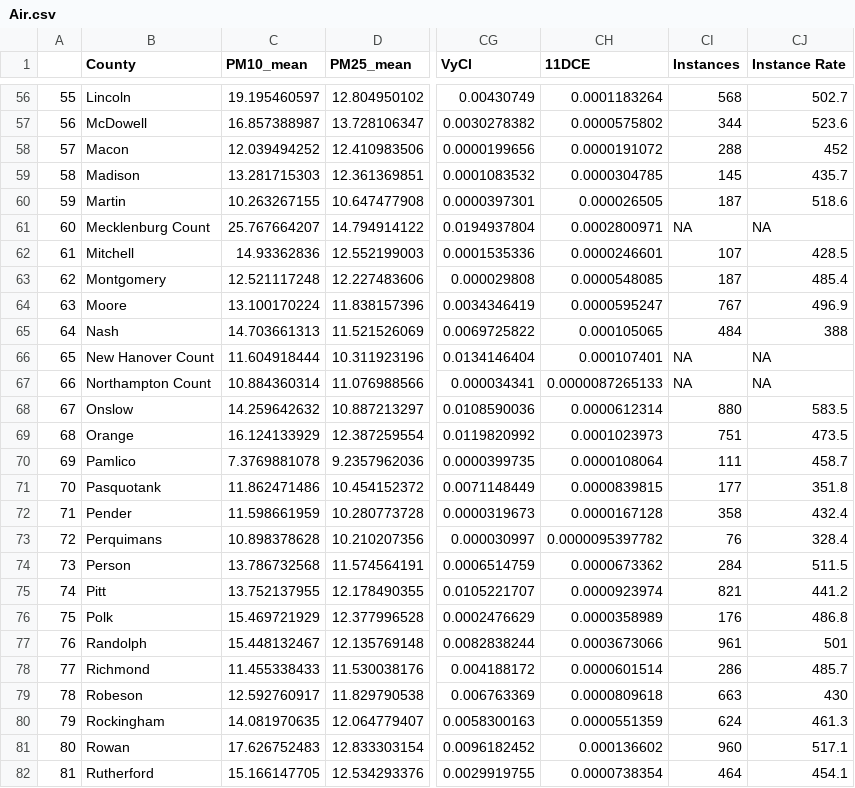
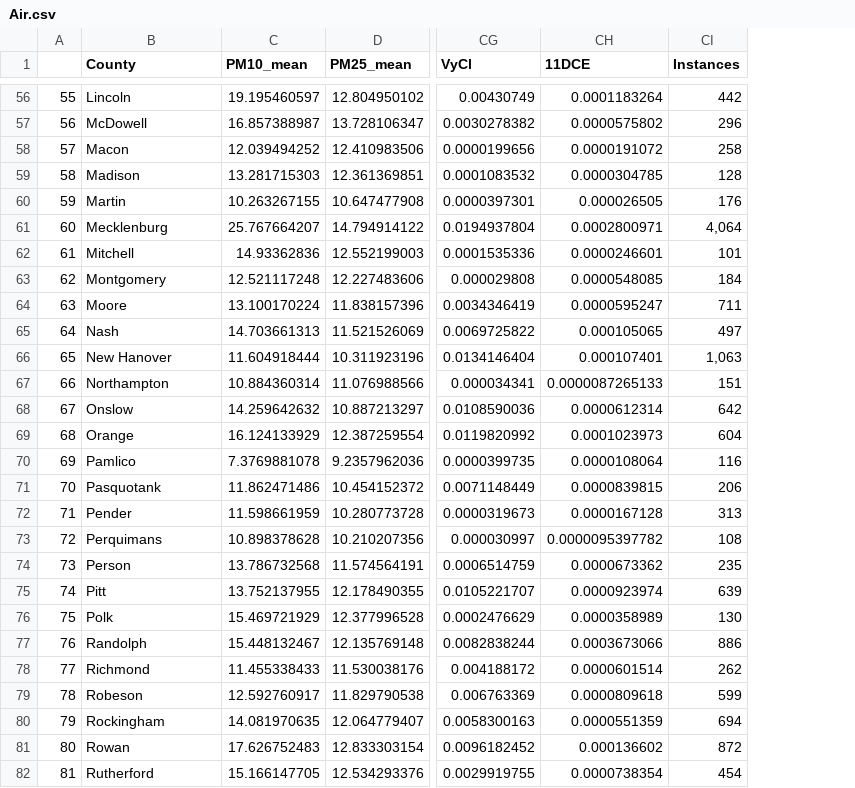
Before and after one commit to umaxbhat/NC-Cancer-Instances, a CSV file: Air.csv, drawn as a sheet; only a part is shown, gaps mark what is left out; the diff covers the shown part only; the diff names each change by its address in the sheet, - before the commit and + after, or states it on an @@ line.

```diff
--- a/Air.csv
+++ b/Air.csv
-column CJ (Instance Rate), rows 56-82: 502.7 | 523.6 | 452 | 435.7 | 518.6 | NA | 428.5 | 485.4 | 496.9 | 388 | NA | NA | 583.5 | 473.5 | 458.7 | 351.8 | 432.4 | 328.4 | 511.5 | 441.2 | 486.8 | 501 | 485.7 | 430 | 461.3 | 517.1 | 454.1
-CI56 (Instances): 568
+CI56 (Instances): 442
-CI57 (Instances): 344
+CI57 (Instances): 296
-CI58 (Instances): 288
+CI58 (Instances): 258
-CI59 (Instances): 145
+CI59 (Instances): 128
-CI60 (Instances): 187
+CI60 (Instances): 176
-B61 (County): Mecklenburg Count
+B61 (County): Mecklenburg
-CI61 (Instances): NA
+CI61 (Instances): 4,064
-CI62 (Instances): 107
+CI62 (Instances): 101
-CI63 (Instances): 187
+CI63 (Instances): 184
-CI64 (Instances): 767
+CI64 (Instances): 711
-CI65 (Instances): 484
+CI65 (Instances): 497
-B66 (County): New Hanover Count
+B66 (County): New Hanover
-CI66 (Instances): NA
+CI66 (Instances): 1,063
-B67 (County): Northampton Count
+B67 (County): Northampton
-CI67 (Instances): NA
+CI67 (Instances): 151
-CI68 (Instances): 880
+CI68 (Instances): 642
-CI69 (Instances): 751
+CI69 (Instances): 604
-CI70 (Instances): 111
+CI70 (Instances): 116
-CI71 (Instances): 177
+CI71 (Instances): 206
-CI72 (Instances): 358
+CI72 (Instances): 313
-CI73 (Instances): 76
+CI73 (Instances): 108
-CI74 (Instances): 284
+CI74 (Instances): 235
-CI75 (Instances): 821
+CI75 (Instances): 639
-CI76 (Instances): 176
+CI76 (Instances): 130
-CI77 (Instances): 961
+CI77 (Instances): 886
-CI78 (Instances): 286
+CI78 (Instances): 262
-CI79 (Instances): 663
+CI79 (Instances): 599
-CI80 (Instances): 624
+CI80 (Instances): 694
-CI81 (Instances): 960
+CI81 (Instances): 872
-CI82 (Instances): 464
+CI82 (Instances): 454
```
Also changed, not shown: 74 edited cells elsewhere in this file, Built.csv, Land.csv, 9 other files.
